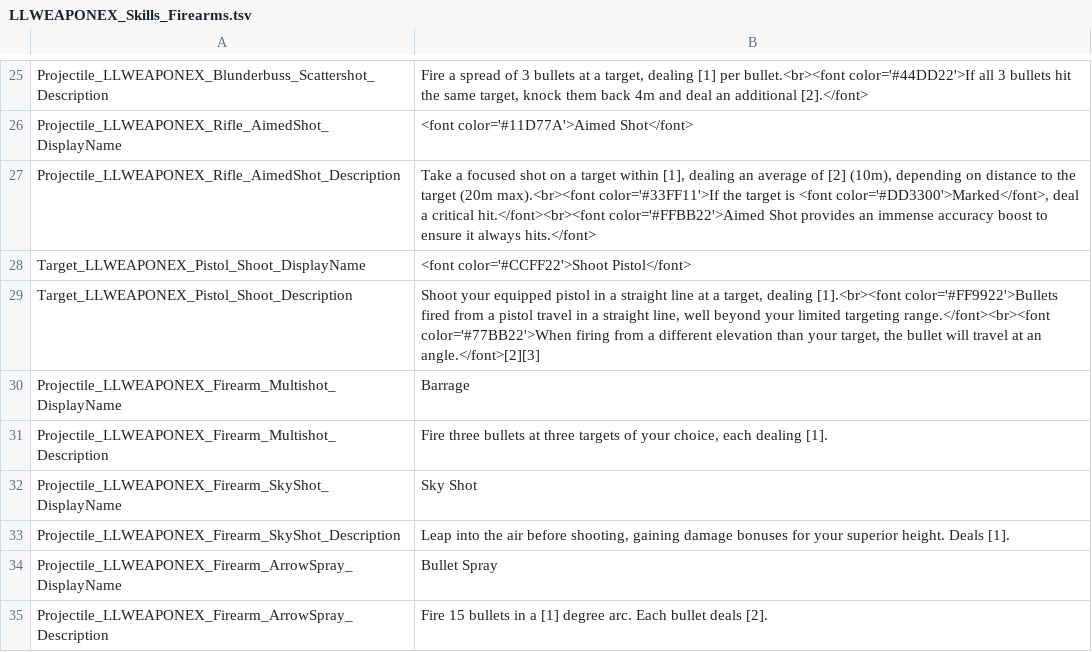
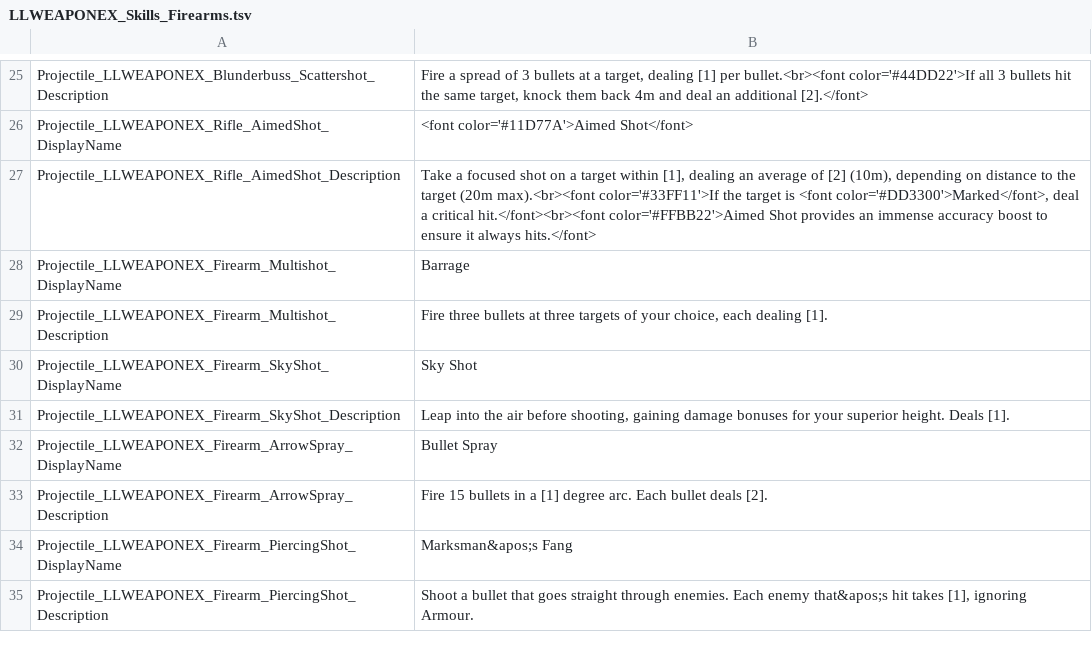
Before and after one commit to LaughingLeader-DOS2-Mods/WeaponExpansion, a TSV file: LocalKeys/LLWEAPONEX_Skills_Firearms.tsv, drawn as a sheet; only a part is shown, gaps mark what is left out; the shorter side is filled out with more unchanged rows; the diff names each change by its address in the sheet, - before the commit and + after, or states it on an @@ line.

Commit message:
Added support for displaying equipped ammo types in shoot skills

```diff
--- a/LocalKeys/LLWEAPONEX_Skills_Firearms.tsv
+++ b/LocalKeys/LLWEAPONEX_Skills_Firearms.tsv
-row 28: Target_LLWEAPONEX_Pistol_Shoot_DisplayName | <font color='#CCFF22'>Shoot Pistol</font>
-row 29: Target_LLWEAPONEX_Pistol_Shoot_Description | Shoot your equipped pistol in a straight line at a target, dealing [1].<br><font color='#FF9922'>Bullets fired from a pistol travel in a straight line, well beyond your limited targeting range.</font><br><font color='#77BB22'>When firing from a different elevation than your target, the bullet will travel at an angle.</font>[2][3]
```
Also changed, not shown: LocalKeys/LLWEAPONEX_Runes.tsv, LocalKeys/LLWEAPONEX_Skills_CustomDescription.tsv, 8 other files.
